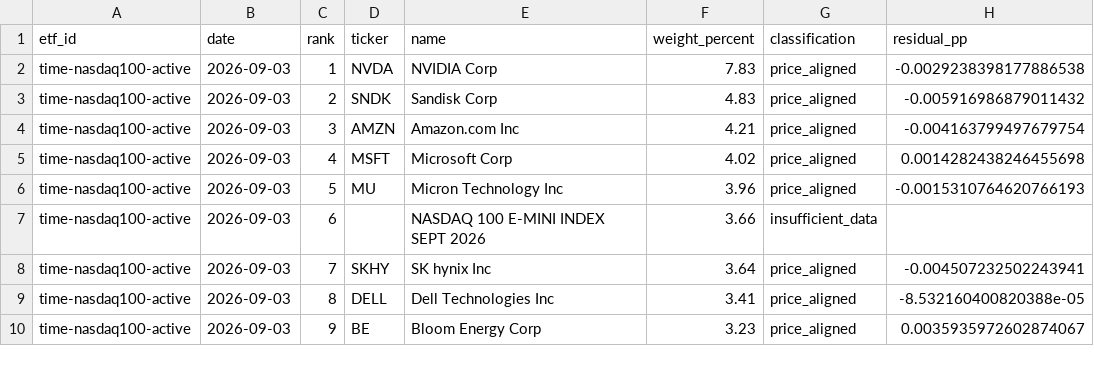
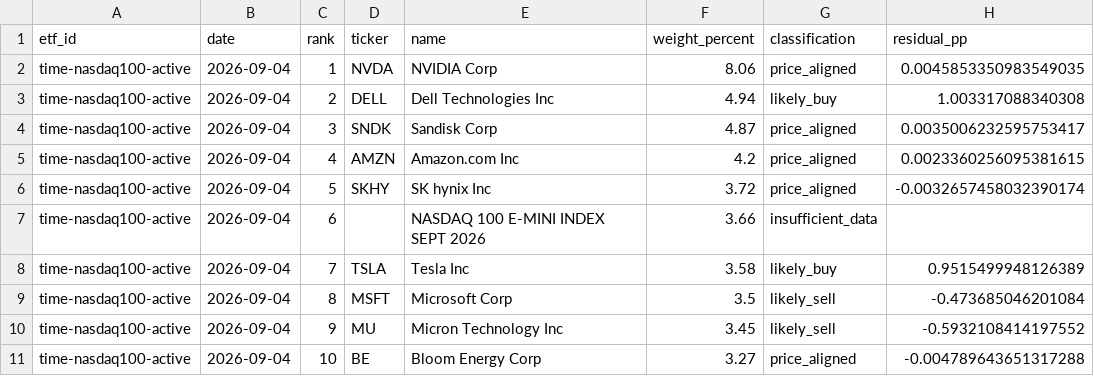
Before and after one commit to SonChangGi/etf-tracking, a CSV file: data/latest-summary.csv, drawn as a sheet; only a part is shown; the diff covers the shown part only.

```diff
--- a/data/latest-summary.csv
+++ b/data/latest-summary.csv
@@ -1,10 +1,11 @@
 etf_id,date,rank,ticker,name,weight_percent,classification,residual_pp
-time-nasdaq100-active,2026-09-03,1,NVDA,NVIDIA Corp,7.83,price_aligned,-0.0029238398177886538
-time-nasdaq100-active,2026-09-03,2,SNDK,Sandisk Corp,4.83,price_aligned,-0.005916986879011432
-time-nasdaq100-active,2026-09-03,3,AMZN,Amazon.com Inc,4.21,price_aligned,-0.004163799497679754
-time-nasdaq100-active,2026-09-03,4,MSFT,Microsoft Corp,4.02,price_aligned,0.0014282438246455698
-time-nasdaq100-active,2026-09-03,5,MU,Micron Technology Inc,3.96,price_aligned,-0.0015310764620766193
-time-nasdaq100-active,2026-09-03,6,,NASDAQ 100 E-MINI INDEX SEPT 2026,3.66,insufficient_data,
-time-nasdaq100-active,2026-09-03,7,SKHY,SK hynix Inc,3.64,price_aligned,-0.004507232502243941
-time-nasdaq100-active,2026-09-03,8,DELL,Dell Technologies Inc,3.41,price_aligned,-8.532160400820388e-05
-time-nasdaq100-active,2026-09-03,9,BE,Bloom Energy Corp,3.23,price_aligned,0.0035935972602874067
+time-nasdaq100-active,2026-09-04,1,NVDA,NVIDIA Corp,8.06,price_aligned,0.0045853350983549035
+time-nasdaq100-active,2026-09-04,2,DELL,Dell Technologies Inc,4.94,likely_buy,1.003317088340308
+time-nasdaq100-active,2026-09-04,3,SNDK,Sandisk Corp,4.87,price_aligned,0.0035006232595753417
+time-nasdaq100-active,2026-09-04,4,AMZN,Amazon.com Inc,4.2,price_aligned,0.0023360256095381615
+time-nasdaq100-active,2026-09-04,5,SKHY,SK hynix Inc,3.72,price_aligned,-0.0032657458032390174
+time-nasdaq100-active,2026-09-04,6,,NASDAQ 100 E-MINI INDEX SEPT 2026,3.66,insufficient_data,
+time-nasdaq100-active,2026-09-04,7,TSLA,Tesla Inc,3.58,likely_buy,0.9515499948126389
+time-nasdaq100-active,2026-09-04,8,MSFT,Microsoft Corp,3.5,likely_sell,-0.473685046201084
+time-nasdaq100-active,2026-09-04,9,MU,Micron Technology Inc,3.45,likely_sell,-0.5932108414197552
+time-nasdaq100-active,2026-09-04,10,BE,Bloom Energy Corp,3.27,price_aligned,-0.004789643651317288
```
Also changed, not shown: 1 removed row and 71 edited cells elsewhere in this file, 9 other files.
